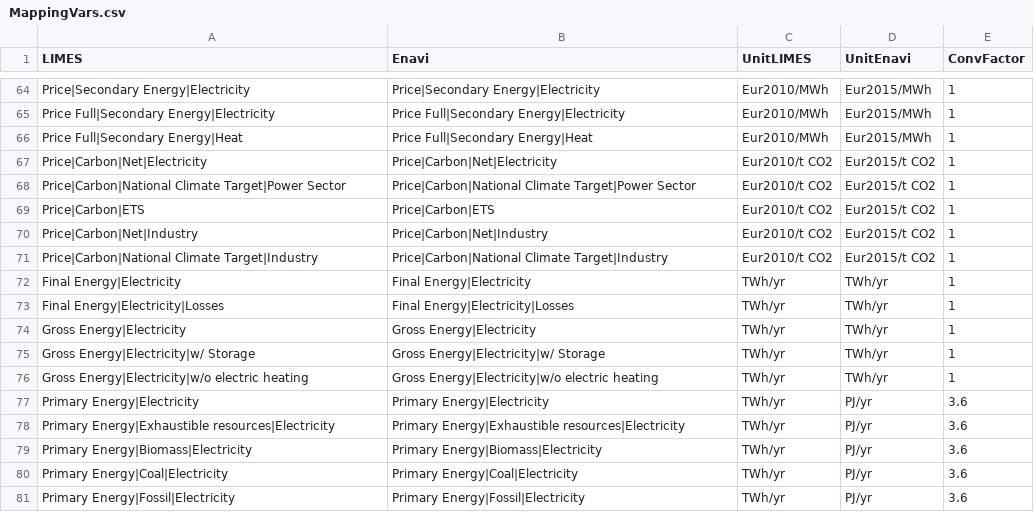
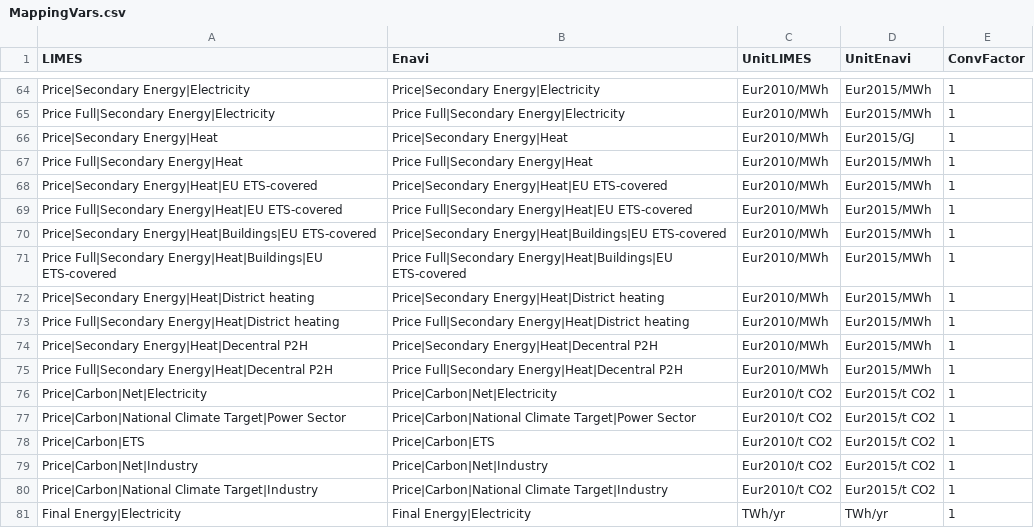
Before and after one commit to pik-piam/limes, a CSV file: inst/extdata/MappingVars.csv, drawn as a sheet; only a part is shown, gaps mark what is left out; the shorter side is filled out with more unchanged rows; the diff covers the shown part only.

Commit message:
changes in buildings, electricity price, demand, following split of head demand in the model between DH and decentral P2H. There are two demand variables now, with corresponding prices, etc

```diff
--- a/inst/extdata/MappingVars.csv
+++ b/inst/extdata/MappingVars.csv
@@ -65,3 +65,12 @@ Price|Secondary Energy|Electricity;Price|Secondary Energy|Electricity;Eur2010/MW
 Price Full|Secondary Energy|Electricity;Price Full|Secondary Energy|Electricity;Eur2010/MWh;Eur2015/MWh;1
+Price|Secondary Energy|Heat;Price|Secondary Energy|Heat;Eur2010/MWh;Eur2015/GJ;1
 Price Full|Secondary Energy|Heat;Price Full|Secondary Energy|Heat;Eur2010/MWh;Eur2015/MWh;1
+Price|Secondary Energy|Heat|EU ETS-covered;Price|Secondary Energy|Heat|EU ETS-covered;Eur2010/MWh;Eur2015/MWh;1
+Price Full|Secondary Energy|Heat|EU ETS-covered;Price Full|Secondary Energy|Heat|EU ETS-covered;Eur2010/MWh;Eur2015/MWh;1
+Price|Secondary Energy|Heat|Buildings|EU ETS-covered;Price|Secondary Energy|Heat|Buildings|EU ETS-covered;Eur2010/MWh;Eur2015/MWh;1
+Price Full|Secondary Energy|Heat|Buildings|EU ETS-covered;Price Full|Secondary Energy|Heat|Buildings|EU ETS-covered;Eur2010/MWh;Eur2015/MWh;1
+Price|Secondary Energy|Heat|District heating;Price|Secondary Energy|Heat|District heating;Eur2010/MWh;Eur2015/MWh;1
+Price Full|Secondary Energy|Heat|District heating;Price Full|Secondary Energy|Heat|District heating;Eur2010/MWh;Eur2015/MWh;1
+Price|Secondary Energy|Heat|Decentral P2H;Price|Secondary Energy|Heat|Decentral P2H;Eur2010/MWh;Eur2015/MWh;1
+Price Full|Secondary Energy|Heat|Decentral P2H;Price Full|Secondary Energy|Heat|Decentral P2H;Eur2010/MWh;Eur2015/MWh;1
 Price|Carbon|Net|Electricity;Price|Carbon|Net|Electricity;Eur2010/t CO2;Eur2015/t CO2;1
```
Also changed, not shown: 20 added rows elsewhere in this file, inst/extdata/WeightedAverageVars.csv, 3 other files.
